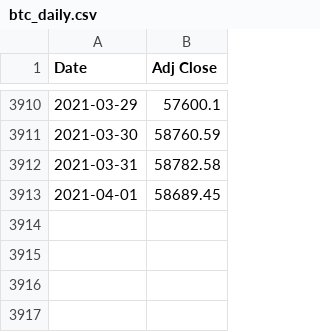
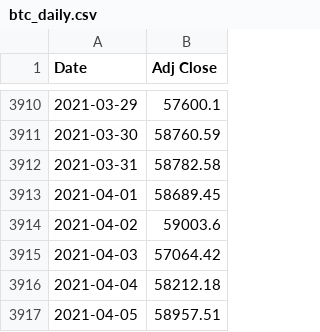
Before and after one commit to tmacleod/trading, a CSV file: data/btc_daily.csv, drawn as a sheet; only a part is shown, gaps mark what is left out.

Commit message:
Update btc_daily.csv

```diff
--- a/data/btc_daily.csv
+++ b/data/btc_daily.csv
@@ -3913 +3913,5 @@ Date,Adj Close
 2021-04-01,58689.45
+2021-04-02,59003.6
+2021-04-03,57064.42
+2021-04-04,58212.18
+2021-04-05,58957.51
```
